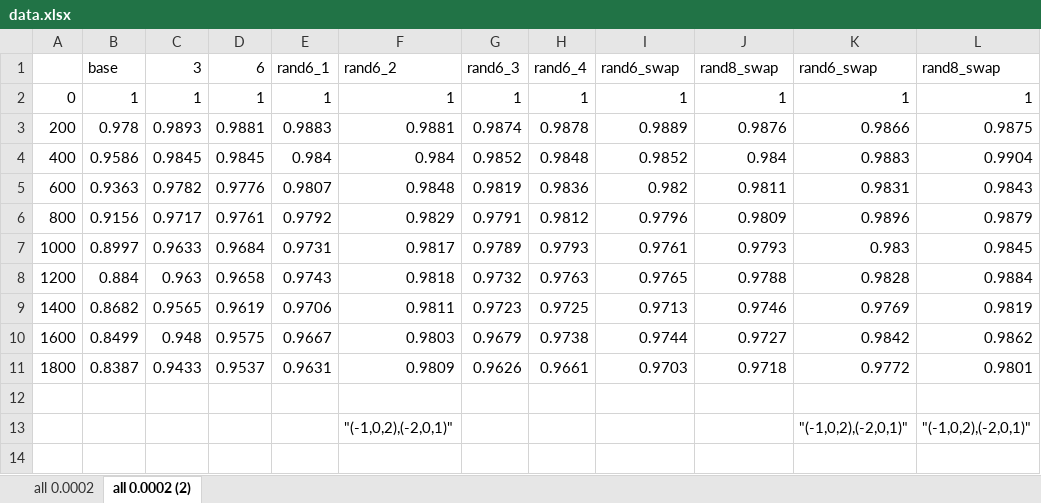
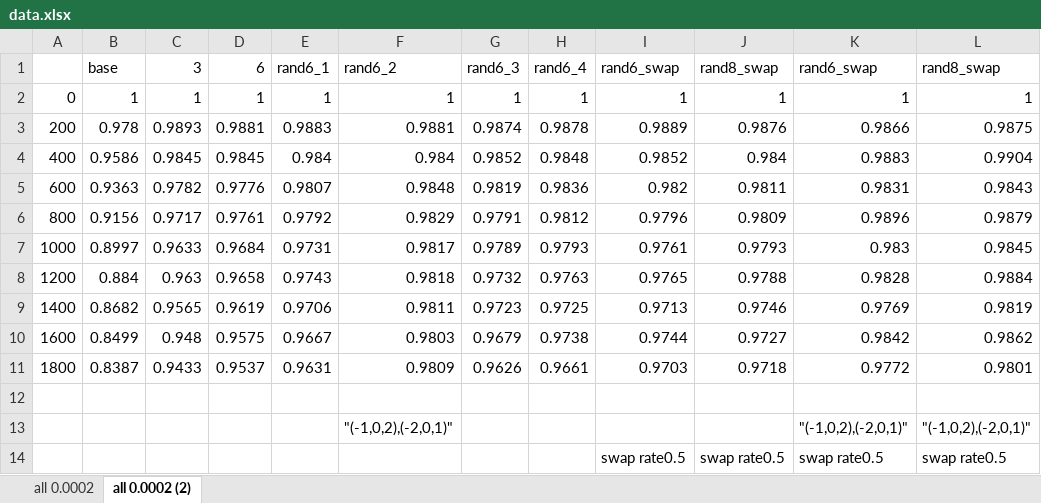
Before and after one commit to daniel29348679/Project_QEC, an Excel workbook: adder/data.xlsx, sheet all 0.0002 (2), drawn as a sheet; values as stored, in another font and other column widths than the file's, no borders; charts and pictures not drawn; the diff names each change by its address in the sheet, - before the commit and + after, or states it on an @@ line.

```diff
--- a/adder/data.xlsx (sheet all 0.0002 (2))
+++ b/adder/data.xlsx (sheet all 0.0002 (2))
+row 14:  |  |  |  |  |  |  |  | swap rate0.5 | swap rate0.5 | swap rate0.5 | swap rate0.5
```
Also changed, not shown: charts or pictures, 4 other files.
